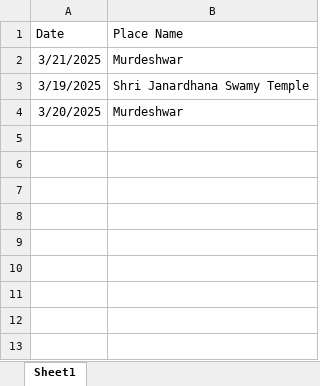
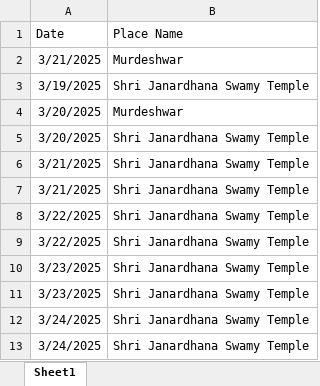
Before and after one commit to myselfsurendran/whatsapp-automation, an Excel workbook: Data/day_place_mapping.xlsx, sheet Sheet1, drawn as a sheet; values as stored, in another font and other column widths than the file's, no borders; the diff names each change by its address in the sheet, - before the commit and + after, or states it on an @@ line.

Commit message:
Add files via upload

```diff
--- a/Data/day_place_mapping.xlsx (sheet Sheet1)
+++ b/Data/day_place_mapping.xlsx (sheet Sheet1)
+row 5: 3/20/2025 | Shri Janardhana Swamy Temple
+row 6: 3/21/2025 | Shri Janardhana Swamy Temple
+row 7: 3/21/2025 | Shri Janardhana Swamy Temple
+row 8: 3/22/2025 | Shri Janardhana Swamy Temple
+row 9: 3/22/2025 | Shri Janardhana Swamy Temple
+row 10: 3/23/2025 | Shri Janardhana Swamy Temple
+row 11: 3/23/2025 | Shri Janardhana Swamy Temple
+row 12: 3/24/2025 | Shri Janardhana Swamy Temple
+row 13: 3/24/2025 | Shri Janardhana Swamy Temple
```
